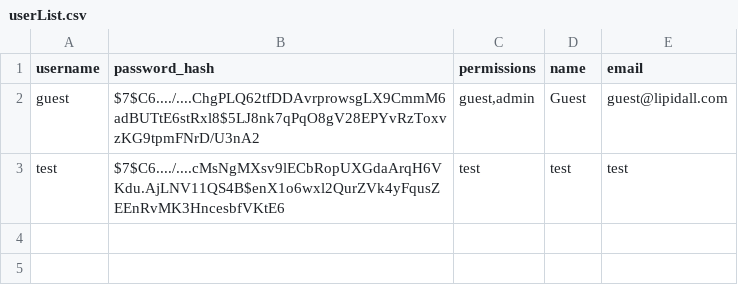
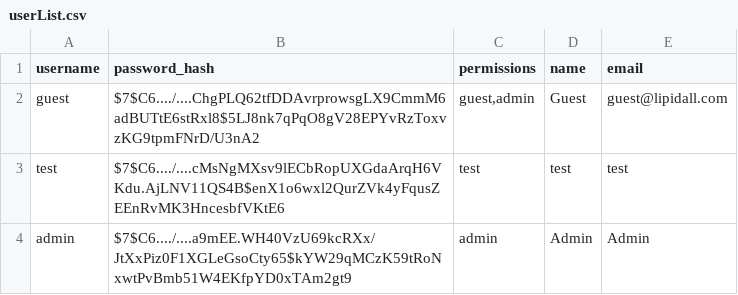
Before and after one commit to thecch/rshinymvc, a CSV file: db/userList.csv, drawn as a sheet; the diff names each change by its address in the sheet, - before the commit and + after, or states it on an @@ line.

```diff
--- a/db/userList.csv
+++ b/db/userList.csv
+row 4: admin | $7$C6..../....a9mEE.WH40VzU69kcRXx/JtXxPiz0F1XGLeGsoCty65$kYW29qMCzK59tRoNxwtPvBmb51W4EKfpYD0xTAm2gt9 | admin | Admin | Admin
```
Also changed, not shown: 4 other files.
